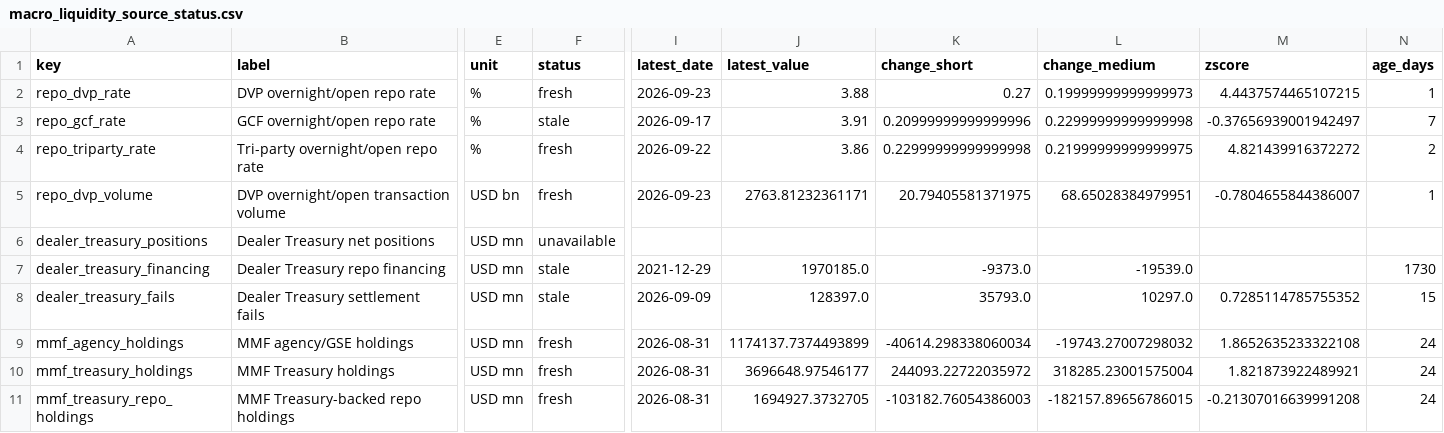
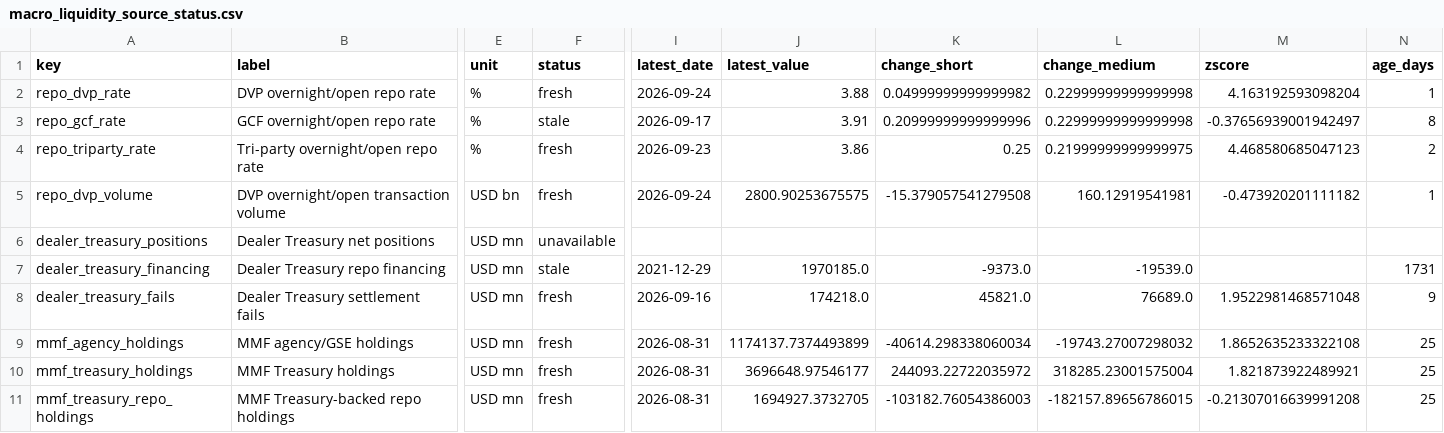
Before and after one commit to sphynxkatt0-arch/cot-report, a CSV file: analysis/model_output/macro_liquidity_source_status.csv, drawn as a sheet; only a part is shown, gaps mark what is left out; the diff names each change by its address in the sheet, - before the commit and + after, or states it on an @@ line.

```diff
--- a/analysis/model_output/macro_liquidity_source_status.csv
+++ b/analysis/model_output/macro_liquidity_source_status.csv
-I2 (latest_date): 2026-09-23
+I2 (latest_date): 2026-09-24
-K2 (change_short): 0.27
+K2 (change_short): 0.04999999999999982
-L2 (change_medium): 0.19999999999999973
+L2 (change_medium): 0.22999999999999998
-M2 (zscore): 4.4437574465107215
+M2 (zscore): 4.163192593098204
-N3 (age_days): 7
+N3 (age_days): 8
-I4 (latest_date): 2026-09-22
+I4 (latest_date): 2026-09-23
-K4 (change_short): 0.22999999999999998
+K4 (change_short): 0.25
-M4 (zscore): 4.821439916372272
+M4 (zscore): 4.468580685047123
-I5 (latest_date): 2026-09-23
+I5 (latest_date): 2026-09-24
-J5 (latest_value): 2763.81232361171
+J5 (latest_value): 2800.90253675575
-K5 (change_short): 20.79405581371975
+K5 (change_short): -15.379057541279508
-L5 (change_medium): 68.65028384979951
+L5 (change_medium): 160.12919541981
-M5 (zscore): -0.7804655844386007
+M5 (zscore): -0.473920201111182
-N7 (age_days): 1730
+N7 (age_days): 1731
-F8 (status): stale
+F8 (status): fresh
-I8 (latest_date): 2026-09-09
+I8 (latest_date): 2026-09-16
-J8 (latest_value): 128397.0
+J8 (latest_value): 174218.0
-K8 (change_short): 35793.0
+K8 (change_short): 45821.0
-L8 (change_medium): 10297.0
+L8 (change_medium): 76689.0
-M8 (zscore): 0.7285114785755352
+M8 (zscore): 1.9522981468571048
-N8 (age_days): 15
+N8 (age_days): 9
-N9:N11 (age_days): 24
+N9:N11 (age_days): 25
```
Also changed, not shown: analysis/model_output/treasury_cash_source_status.csv, 16 other files.
